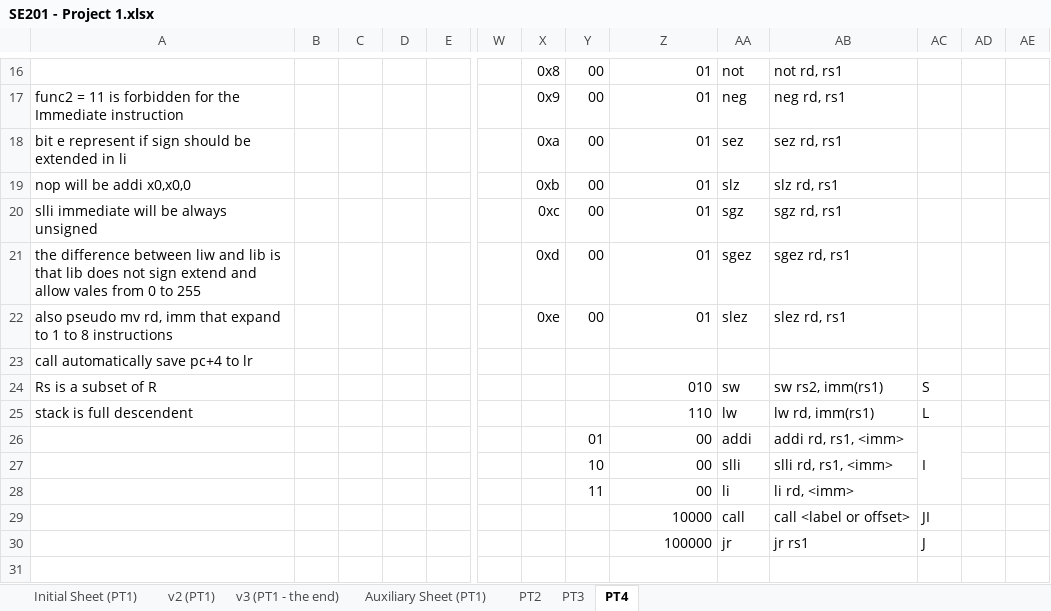
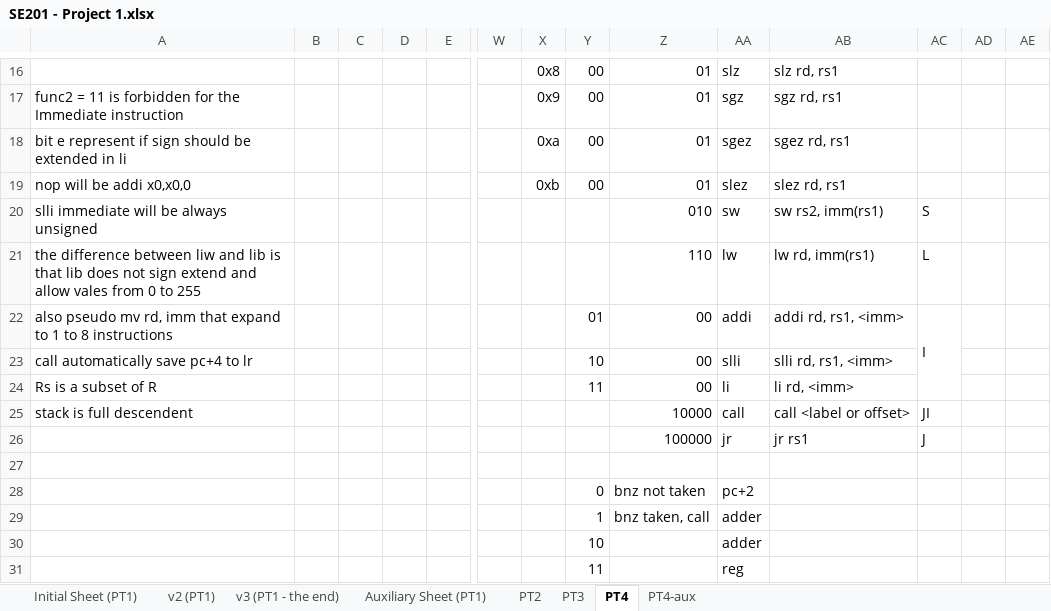
Before and after one commit to alafSantos/SE201_PR1, an Excel workbook: SE201 - Project 1.xlsx, sheet PT4, drawn as a sheet; only a part is shown, gaps mark what is left out; values as stored, in another font and other column widths than the file's, no borders; charts and pictures not drawn; removed rows and columns are numbered as before the commit, all else as after; rows hold the shown columns only; the diff covers the shown part only; the diff names each change by its address in the sheet, - before the commit and + after, or states it on an @@ line.

```diff
--- a/SE201 - Project 1.xlsx (sheet PT4)
+++ b/SE201 - Project 1.xlsx (sheet PT4)
+sheet tab: PT4-aux
-AA16: not
+AA16: slz
-AB16: not rd, rs1
+AB16: slz rd, rs1
-AA17: neg
+AA17: sgz
-AB17: neg rd, rs1
+AB17: sgz rd, rs1
-AA18: sez
+AA18: sgez
-AB18: sez rd, rs1
+AB18: sgez rd, rs1
-AA19: slz
+AA19: slez
-AB19: slz rd, rs1
+AB19: slez rd, rs1
-row 20: slli immediate will be always unsigned |  |  |  |  |  | 0xc | 00 | 01 | sgz | sgz rd, rs1
-row 21: the difference between liw and lib is that lib does not sign extend and allow vales from 0 to 255 |  |  |  |  |  | 0xd | 00 | 01 | sgez | sgez rd, rs1
-row 22: also pseudo mv rd, imm that expand to 1 to 8 instructions |  |  |  |  |  | 0xe | 00 | 01 | slez | slez rd, rs1
-row 23: call automatically save pc+4 to lr
-A20: Rs is a subset of R
+A20: slli immediate will be always unsigned
-A21: stack is full descendent
+A21: the difference between liw and lib is that lib does not sign extend and allow vales from 0 to 255
-A22: (empty)
+A22: also pseudo mv rd, imm that expand to 1 to 8 instructions
-A23: (empty)
+A23: call automatically save pc+4 to lr
-A24: (empty)
+A24: Rs is a subset of R
-A25: (empty)
+A25: stack is full descendent
+row 27: (empty)
+row 28:  |  |  |  |  |  |  | 0 | bnz not taken | pc+2
+row 29:  |  |  |  |  |  |  | 1 | bnz taken, call | adder
+row 30:  |  |  |  |  |  |  | 10 |  | adder
+row 31:  |  |  |  |  |  |  | 11 |  | reg
```
Also changed, not shown: 28 edited cells and cell formats elsewhere in this sheet, charts or pictures.
